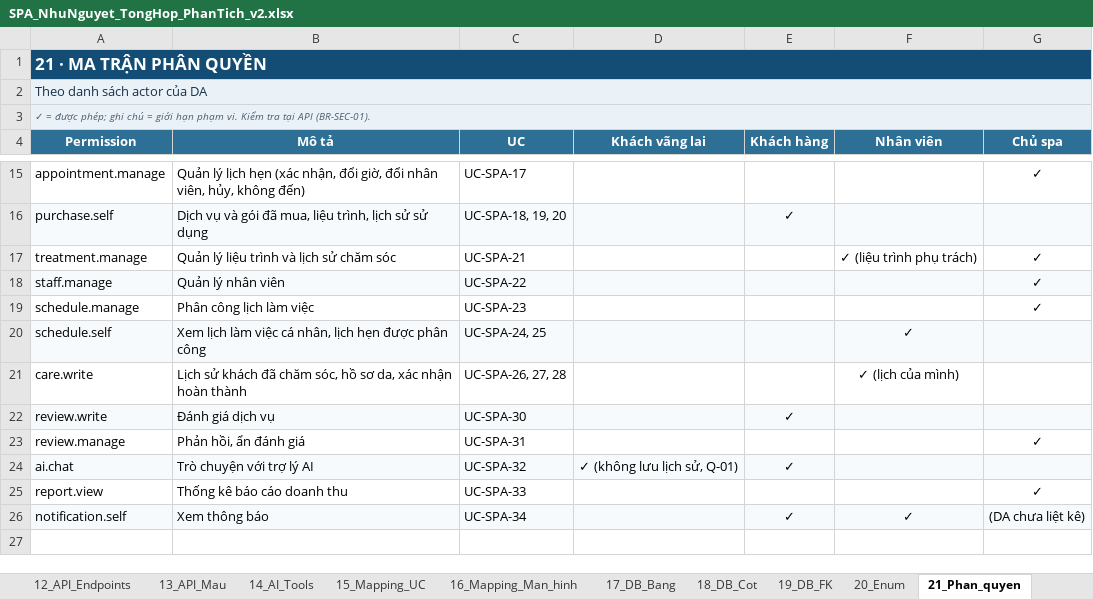
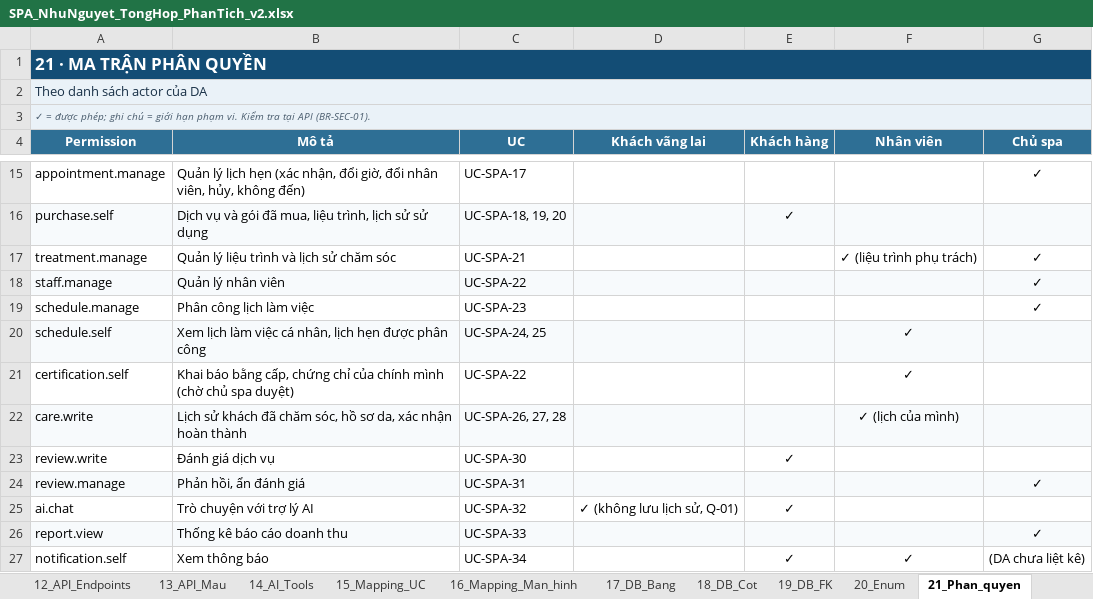
Before and after one commit to XuanHoang1505/SpaSystem, an Excel workbook: docs/SPA_NhuNguyet_TongHop_PhanTich_v2.xlsx, sheet 21_Phan_quyen, drawn as a sheet; only a part is shown, gaps mark what is left out; values as stored, in another font and other column widths than the file's, no borders; conditional formats not drawn; addresses are those after the commit; the diff names each change by its address in the sheet, - before the commit and + after, or states it on an @@ line.

Commit message:
docs(staff): update specs, data model, analysis, Postman and progress for staff certifications (UC-SPA-22)

```diff
--- a/docs/SPA_NhuNguyet_TongHop_PhanTich_v2.xlsx (sheet 21_Phan_quyen)
+++ b/docs/SPA_NhuNguyet_TongHop_PhanTich_v2.xlsx (sheet 21_Phan_quyen)
+row 21: certification.self | Khai báo bằng cấp, chứng chỉ của chính mình (chờ chủ spa duyệt) | UC-SPA-22 |  |  | ✓
-A22:G22 fill: none
+A22:G22 fill: #F7FAFC
-A23:G23 fill: #F7FAFC
+A23:G23 fill: none
-A24:G24 fill: none
+A24:G24 fill: #F7FAFC
-A25:G25 fill: #F7FAFC
+A25:G25 fill: none
-A26:G26 fill: none
+A26:G26 fill: #F7FAFC
-A27:G27 fill: #F7FAFC
+A27:G27 fill: none
```
Also changed, not shown: sheet 12_API_Endpoints, sheet 18_DB_Cot, sheet 10_Sidebar, sheet 20_Enum, sheet 19_DB_FK, sheet 11_Man_hinh, 4 more sheets, 16 other files.
